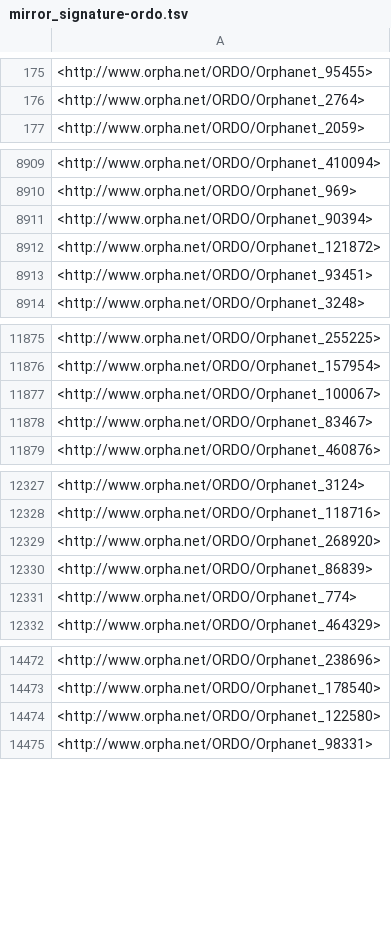
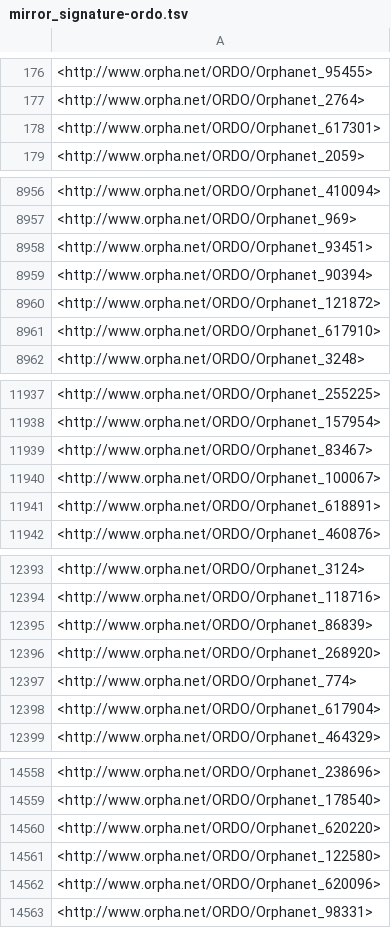
Before and after one commit to monarch-initiative/mondo-ingest, a TSV file: src/ontology/reports/mirror_signature-ordo.tsv, drawn as a sheet; only a part is shown, gaps mark what is left out; the diff covers the shown part only.

```diff
--- a/src/ontology/reports/mirror_signature-ordo.tsv
+++ b/src/ontology/reports/mirror_signature-ordo.tsv
@@ -176,2 +177,3 @@
 <http://www.orpha.net/ORDO/Orphanet_2764>
+<http://www.orpha.net/ORDO/Orphanet_617301>
 <http://www.orpha.net/ORDO/Orphanet_2059>
@@ -8910,5 +8957,6 @@
 <http://www.orpha.net/ORDO/Orphanet_969>
+<http://www.orpha.net/ORDO/Orphanet_93451>
 <http://www.orpha.net/ORDO/Orphanet_90394>
 <http://www.orpha.net/ORDO/Orphanet_121872>
-<http://www.orpha.net/ORDO/Orphanet_93451>
+<http://www.orpha.net/ORDO/Orphanet_617910>
 <http://www.orpha.net/ORDO/Orphanet_3248>
@@ -11876,4 +11938,5 @@
 <http://www.orpha.net/ORDO/Orphanet_157954>
-<http://www.orpha.net/ORDO/Orphanet_100067>
 <http://www.orpha.net/ORDO/Orphanet_83467>
+<http://www.orpha.net/ORDO/Orphanet_100067>
+<http://www.orpha.net/ORDO/Orphanet_618891>
 <http://www.orpha.net/ORDO/Orphanet_460876>
@@ -12328,5 +12394,6 @@
 <http://www.orpha.net/ORDO/Orphanet_118716>
-<http://www.orpha.net/ORDO/Orphanet_268920>
 <http://www.orpha.net/ORDO/Orphanet_86839>
+<http://www.orpha.net/ORDO/Orphanet_268920>
 <http://www.orpha.net/ORDO/Orphanet_774>
+<http://www.orpha.net/ORDO/Orphanet_617904>
 <http://www.orpha.net/ORDO/Orphanet_464329>
@@ -14473,3 +14559,5 @@
 <http://www.orpha.net/ORDO/Orphanet_178540>
+<http://www.orpha.net/ORDO/Orphanet_620220>
 <http://www.orpha.net/ORDO/Orphanet_122580>
+<http://www.orpha.net/ORDO/Orphanet_620096>
 <http://www.orpha.net/ORDO/Orphanet_98331>
```
Also changed, not shown: 92 added rows, 1 removed row, 3 moved rows and 2 edited cells elsewhere in this file, src/ontology/reports/component_signature-ordo.tsv, src/ontology/reports/mirror_signature-doid.tsv, 14 other files.
